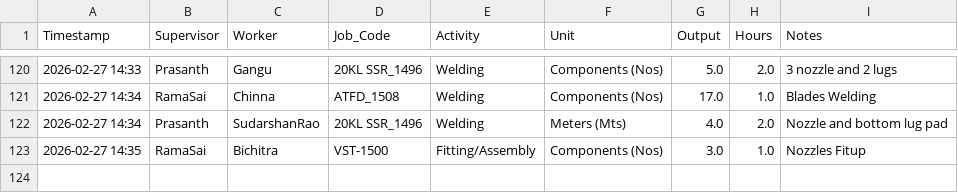
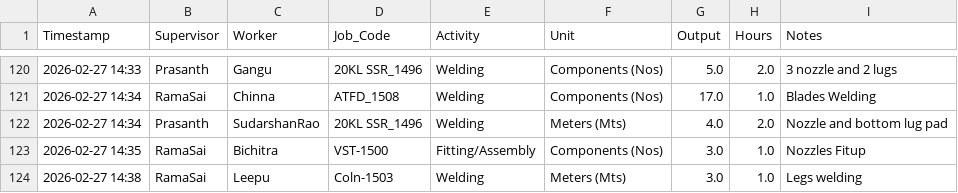
Before and after one commit to Bgenggadmin/shopfloor-monitor, a CSV file: production_logs.csv, drawn as a sheet; only a part is shown, gaps mark what is left out; the diff names each change by its address in the sheet, - before the commit and + after, or states it on an @@ line.

Commit message:
Prod Sync 2026-02-27 14:38:06.293045+05:30

```diff
--- a/production_logs.csv
+++ b/production_logs.csv
+row 124: 2026-02-27 14:38 | RamaSai | Leepu | Coln-1503 | Welding | Meters (Mts) | 3.0 | 1.0 | Legs welding
```
